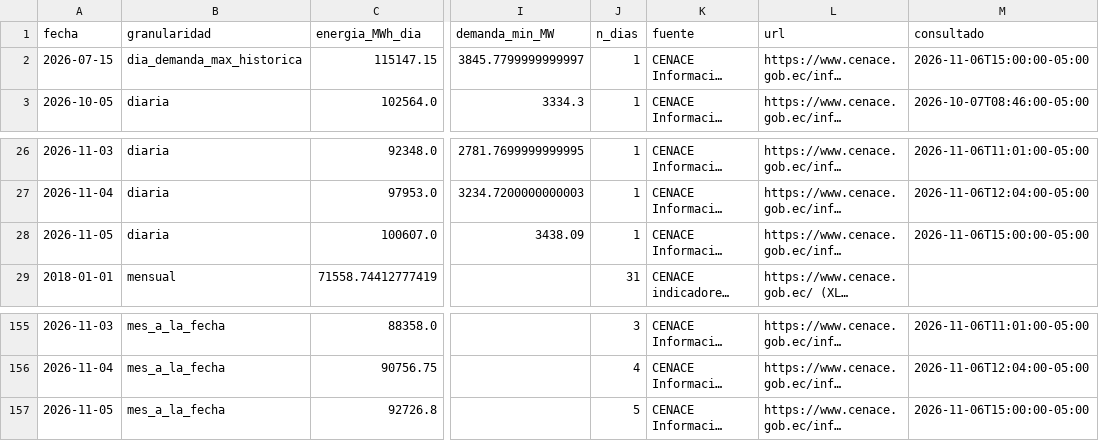
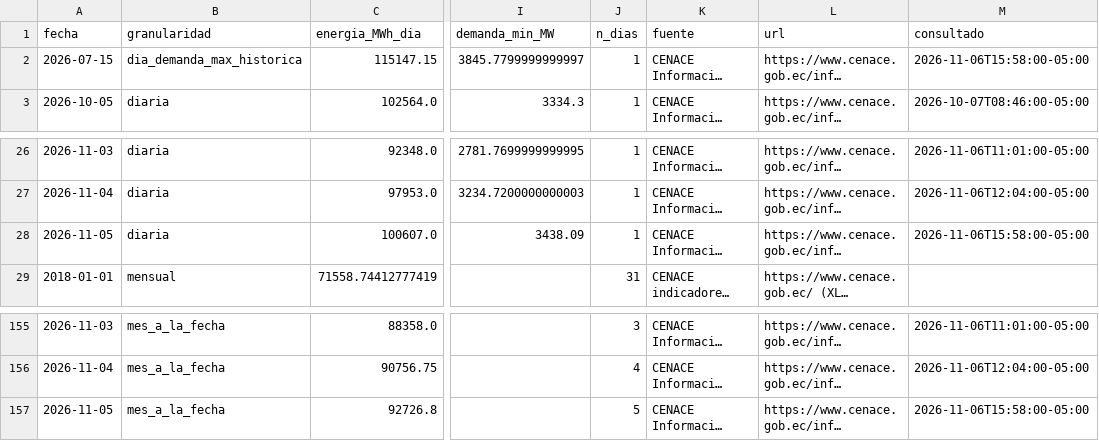
Before and after one commit to screspo111-sys/Energ-a_SC, a CSV file: dashboard/demanda_sni.csv, drawn as a sheet; only a part is shown, gaps mark what is left out; long unchanged cells end in …; the diff names each change by its address in the sheet, - before the commit and + after, or states it on an @@ line.

```diff
--- a/dashboard/demanda_sni.csv
+++ b/dashboard/demanda_sni.csv
-M2 (consultado): 2026-11-06T15:00:00-05:00
+M2 (consultado): 2026-11-06T15:58:00-05:00
-M28 (consultado): 2026-11-06T15:00:00-05:00
+M28 (consultado): 2026-11-06T15:58:00-05:00
-M157 (consultado): 2026-11-06T15:00:00-05:00
+M157 (consultado): 2026-11-06T15:58:00-05:00
```
Also changed, not shown: dashboard/estado_nacional_diario.csv, dashboard/generacion_horaria_30d.csv, 11 other files.
